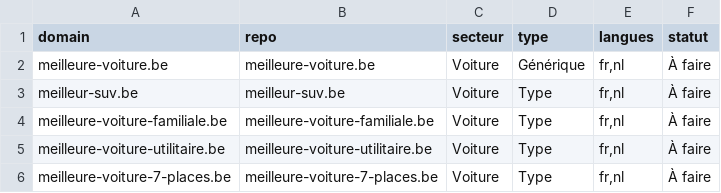
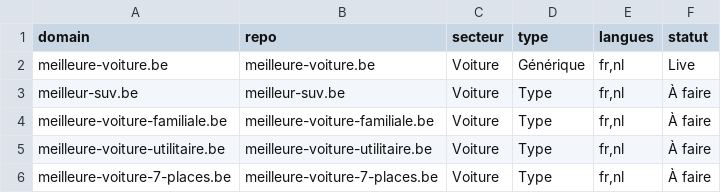
Before and after one commit to emd-project/emd-methodo, a CSV file: pipeline/sites.csv, drawn as a sheet; only a part is shown.

Commit message:
chore(pipeline): meilleure-voiture.be déjà live

```diff
--- a/pipeline/sites.csv
+++ b/pipeline/sites.csv
@@ -1,3 +1,3 @@
 domain,repo,secteur,type,langues,statut
-meilleure-voiture.be,meilleure-voiture.be,Voiture,Générique,"fr,nl",À faire
+meilleure-voiture.be,meilleure-voiture.be,Voiture,Générique,"fr,nl",Live
 meilleur-suv.be,meilleur-suv.be,Voiture,Type,"fr,nl",À faire
```
